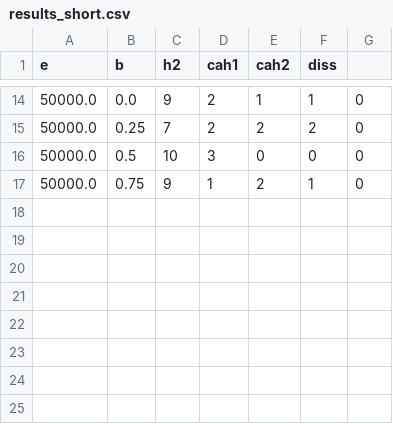
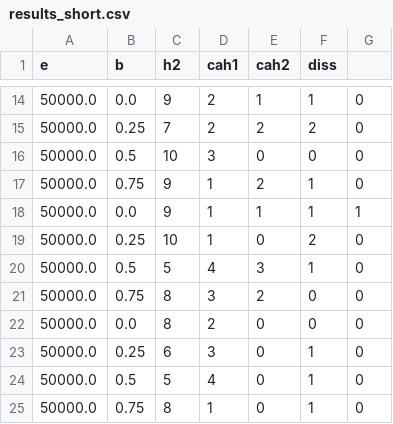
Before and after one commit to Rkoost/PyQCAMS, a CSV file: example/results_short.csv, drawn as a sheet; only a part is shown, gaps mark what is left out.

```diff
--- a/example/results_short.csv
+++ b/example/results_short.csv
@@ -17 +17,9 @@ e,b,h2,cah1,cah2,diss
 50000.0,0.75,9,1,2,1,0
+50000.0,0.0,9,1,1,1,1
+50000.0,0.25,10,1,0,2,0
+50000.0,0.5,5,4,3,1,0
+50000.0,0.75,8,3,2,0,0
+50000.0,0.0,8,2,0,0,0
+50000.0,0.25,6,3,0,1,0
+50000.0,0.5,5,4,0,1,0
+50000.0,0.75,8,1,0,1,0
```
Also changed, not shown: 7 other files.
